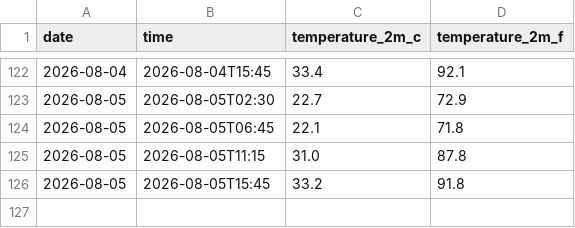
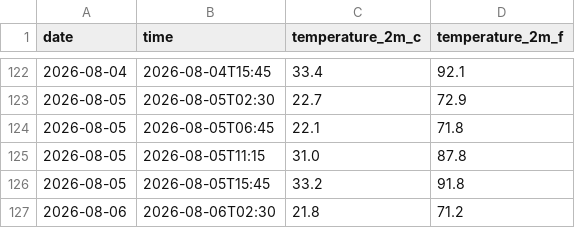
Before and after one commit to ariasanil/Weather-Agent, a CSV file: daily_log.csv, drawn as a sheet; only a part is shown, gaps mark what is left out.

```diff
--- a/daily_log.csv
+++ b/daily_log.csv
@@ -126 +126,2 @@ date,time,temperature_2m_c,temperature_2m_f
 2026-08-05,2026-08-05T15:45,33.2,91.8
+2026-08-06,2026-08-06T02:30,21.8,71.2
```
Also changed, not shown: 2 other files.
